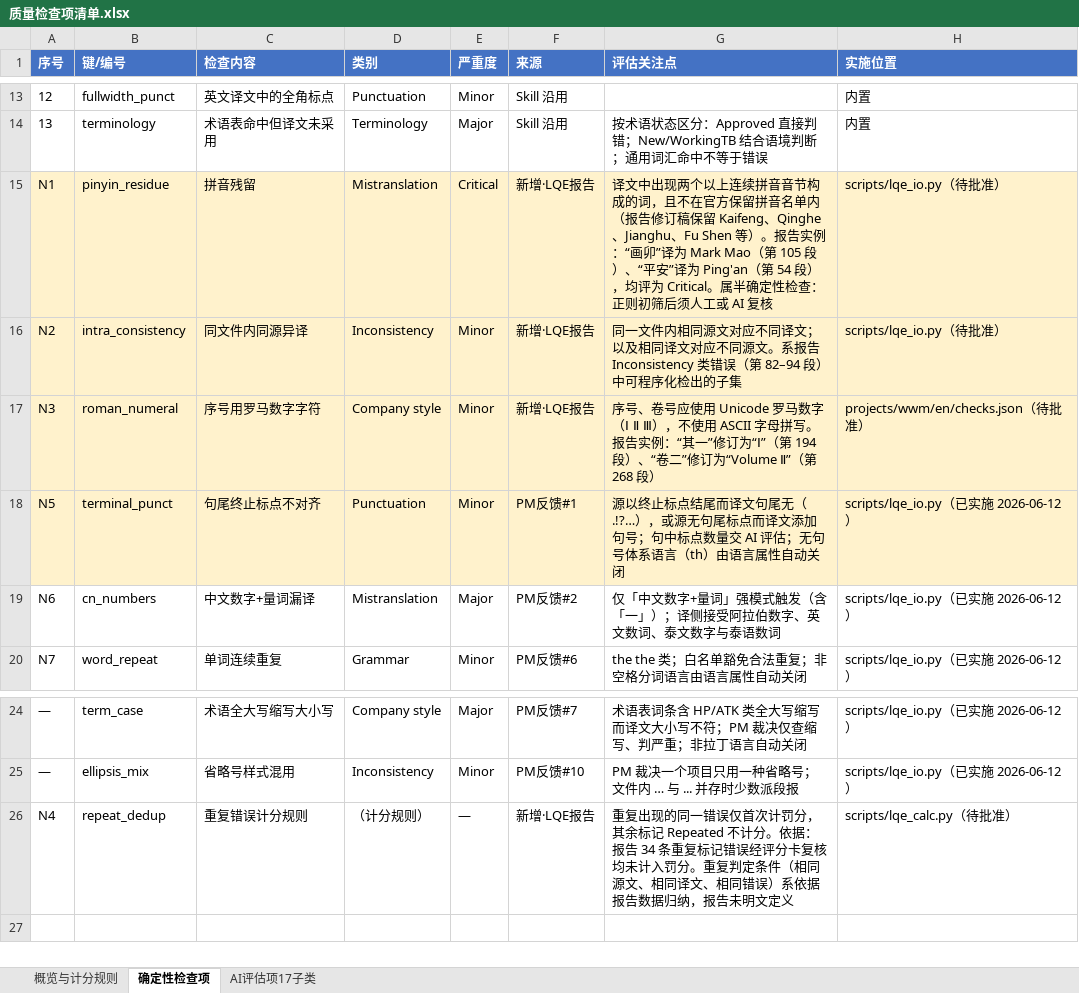
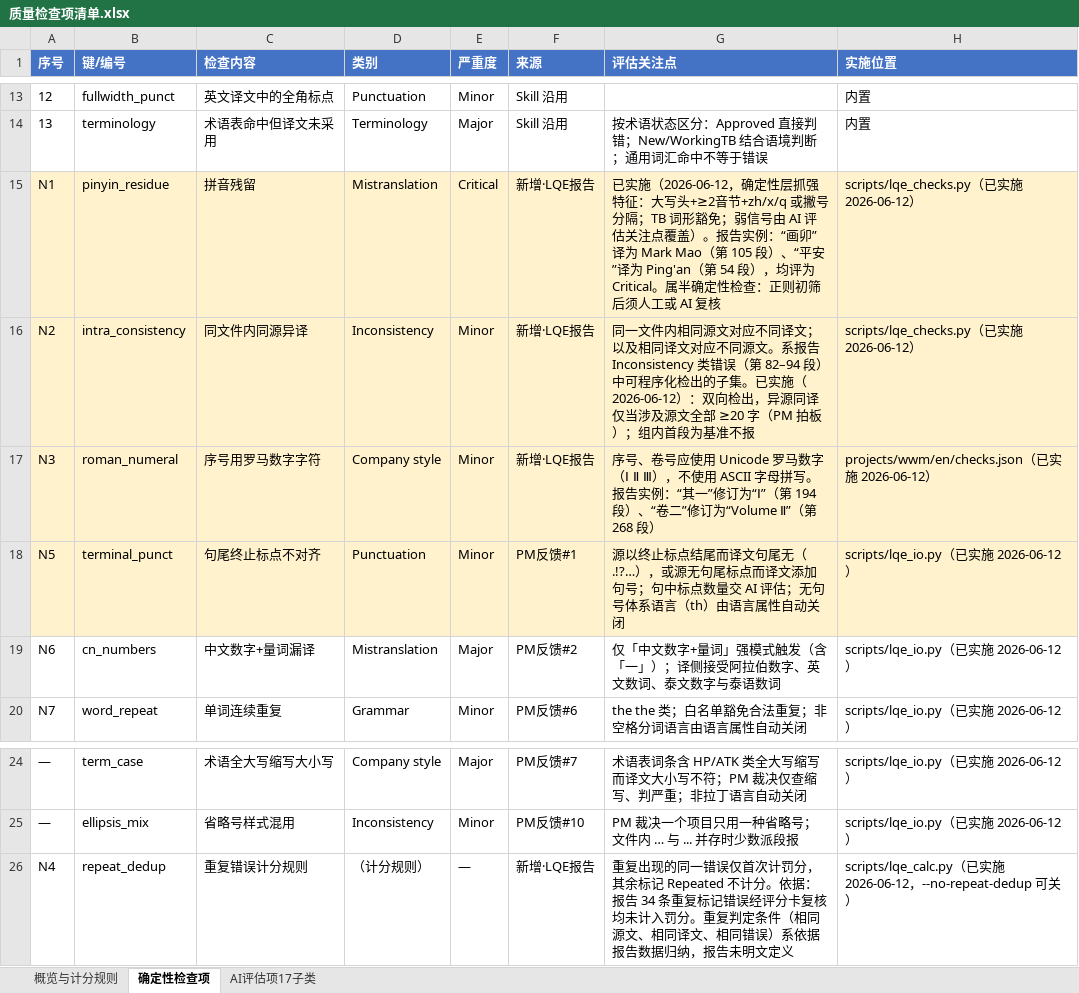
Before and after one commit to tzwkb/lqe-translator, an Excel workbook: docs/质量检查项清单.xlsx, sheet 确定性检查项, drawn as a sheet; only a part is shown, gaps mark what is left out; values as stored, in another font and other column widths than the file's, no borders; the diff names each change by its address in the sheet, - before the commit and + after, or states it on an @@ line.

```diff
--- a/docs/质量检查项清单.xlsx (sheet 确定性检查项)
+++ b/docs/质量检查项清单.xlsx (sheet 确定性检查项)
-G15 (评估关注点): 译文中出现两个以上连续拼音音节构成的词，且不在官方保留拼音名单内（报告修订稿保留 Kaifeng、Qinghe、Jianghu、Fu Shen 等）。报告…
+G15 (评估关注点): 已实施（2026-06-12，确定性层抓强特征：大写头+≥2音节+zh/x/q 或撇号分隔；TB 词形豁免；弱信号由 AI 评估关注点覆盖）。报告…
-H15:H16 (实施位置): scripts/lqe_io.py（待批准）
+H15:H16 (实施位置): scripts/lqe_checks.py（已实施 2026-06-12）
-G16 (评估关注点): …出的子集
+G16 (评估关注点): …出的子集。已实施（2026-06-12）：双向检出，异源同译仅当涉及源文全部 ≥20 字（PM 拍板）；组内首段为基准不报
-H17 (实施位置): projects/wwm/en/checks.json（待批准）
+H17 (实施位置): projects/wwm/en/checks.json（已实施 2026-06-12）
-H26 (实施位置): scripts/lqe_calc.py（待批准）
+H26 (实施位置): scripts/lqe_calc.py（已实施 2026-06-12，--no-repeat-dedup 可关）
```
Also changed, not shown: sheet 概览与计分规则, 9 other files.
